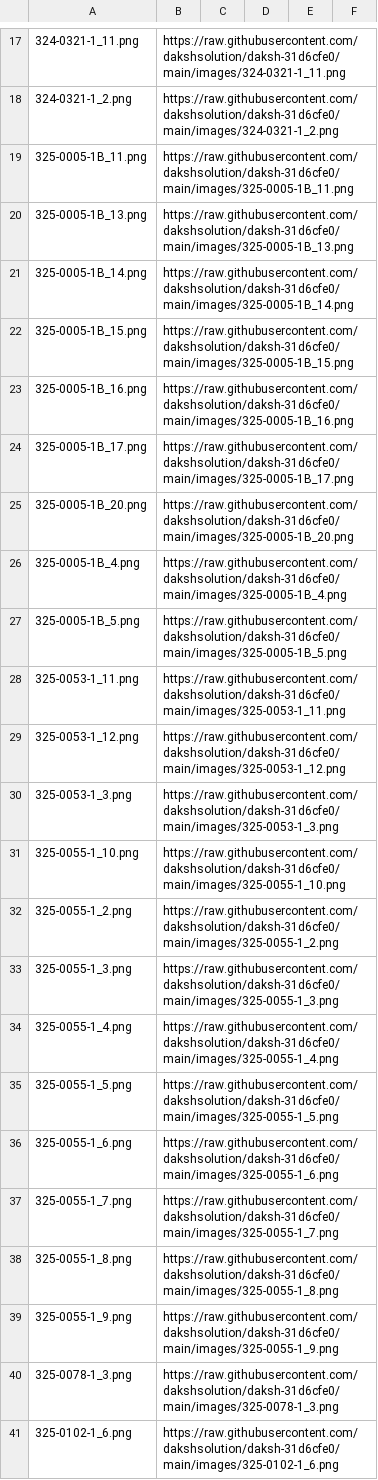
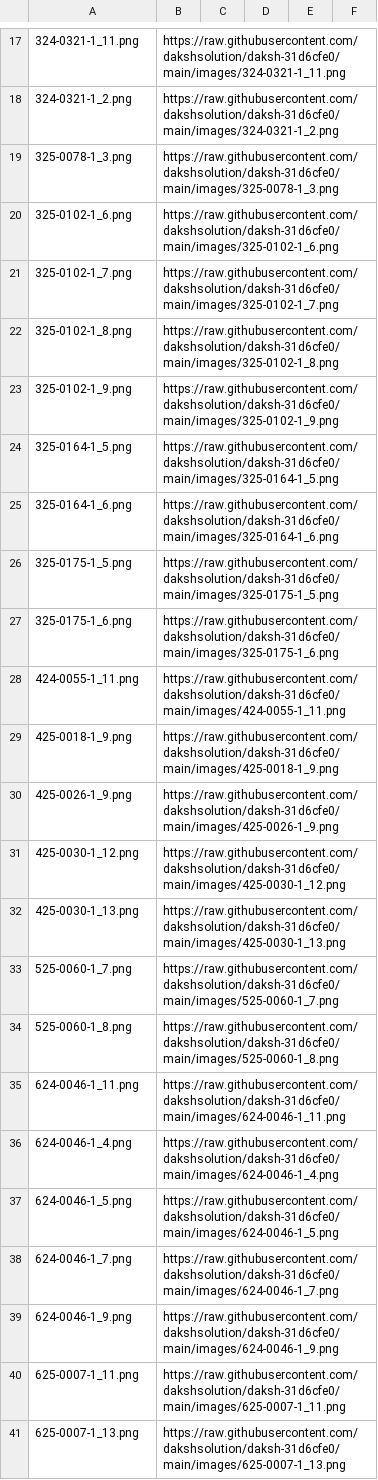
Before and after one commit to dakshsolution/daksh-31d6cfe0, a CSV file: images/image_assignment_sheet_filtered.csv, drawn as a sheet; only a part is shown, gaps mark what is left out; the shorter side is filled out with more unchanged rows; the diff names each change by its address in the sheet, - before the commit and + after, or states it on an @@ line.

```diff
--- a/images/image_assignment_sheet_filtered.csv
+++ b/images/image_assignment_sheet_filtered.csv
-row 19: 325-0005-1B_11.png | https://raw.githubusercontent.com/dakshsolution/daksh-31d6cfe0/main/images/325-0005-1B_11.png
-row 20: 325-0005-1B_13.png | https://raw.githubusercontent.com/dakshsolution/daksh-31d6cfe0/main/images/325-0005-1B_13.png
-row 21: 325-0005-1B_14.png | https://raw.githubusercontent.com/dakshsolution/daksh-31d6cfe0/main/images/325-0005-1B_14.png
-row 22: 325-0005-1B_15.png | https://raw.githubusercontent.com/dakshsolution/daksh-31d6cfe0/main/images/325-0005-1B_15.png
-row 23: 325-0005-1B_16.png | https://raw.githubusercontent.com/dakshsolution/daksh-31d6cfe0/main/images/325-0005-1B_16.png
-row 24: 325-0005-1B_17.png | https://raw.githubusercontent.com/dakshsolution/daksh-31d6cfe0/main/images/325-0005-1B_17.png
-row 25: 325-0005-1B_20.png | https://raw.githubusercontent.com/dakshsolution/daksh-31d6cfe0/main/images/325-0005-1B_20.png
-row 26: 325-0005-1B_4.png | https://raw.githubusercontent.com/dakshsolution/daksh-31d6cfe0/main/images/325-0005-1B_4.png
-row 27: 325-0005-1B_5.png | https://raw.githubusercontent.com/dakshsolution/daksh-31d6cfe0/main/images/325-0005-1B_5.png
-row 28: 325-0053-1_11.png | https://raw.githubusercontent.com/dakshsolution/daksh-31d6cfe0/main/images/325-0053-1_11.png
-row 29: 325-0053-1_12.png | https://raw.githubusercontent.com/dakshsolution/daksh-31d6cfe0/main/images/325-0053-1_12.png
-row 30: 325-0053-1_3.png | https://raw.githubusercontent.com/dakshsolution/daksh-31d6cfe0/main/images/325-0053-1_3.png
-row 31: 325-0055-1_10.png | https://raw.githubusercontent.com/dakshsolution/daksh-31d6cfe0/main/images/325-0055-1_10.png
-row 32: 325-0055-1_2.png | https://raw.githubusercontent.com/dakshsolution/daksh-31d6cfe0/main/images/325-0055-1_2.png
-row 33: 325-0055-1_3.png | https://raw.githubusercontent.com/dakshsolution/daksh-31d6cfe0/main/images/325-0055-1_3.png
-row 34: 325-0055-1_4.png | https://raw.githubusercontent.com/dakshsolution/daksh-31d6cfe0/main/images/325-0055-1_4.png
-row 35: 325-0055-1_5.png | https://raw.githubusercontent.com/dakshsolution/daksh-31d6cfe0/main/images/325-0055-1_5.png
-row 36: 325-0055-1_6.png | https://raw.githubusercontent.com/dakshsolution/daksh-31d6cfe0/main/images/325-0055-1_6.png
-row 37: 325-0055-1_7.png | https://raw.githubusercontent.com/dakshsolution/daksh-31d6cfe0/main/images/325-0055-1_7.png
-row 38: 325-0055-1_8.png | https://raw.githubusercontent.com/dakshsolution/daksh-31d6cfe0/main/images/325-0055-1_8.png
-row 39: 325-0055-1_9.png | https://raw.githubusercontent.com/dakshsolution/daksh-31d6cfe0/main/images/325-0055-1_9.png
```
Also changed, not shown: images/image_assignment_sheet.csv, images/image_assignment_sheet_dedup.csv, 49 other files.
